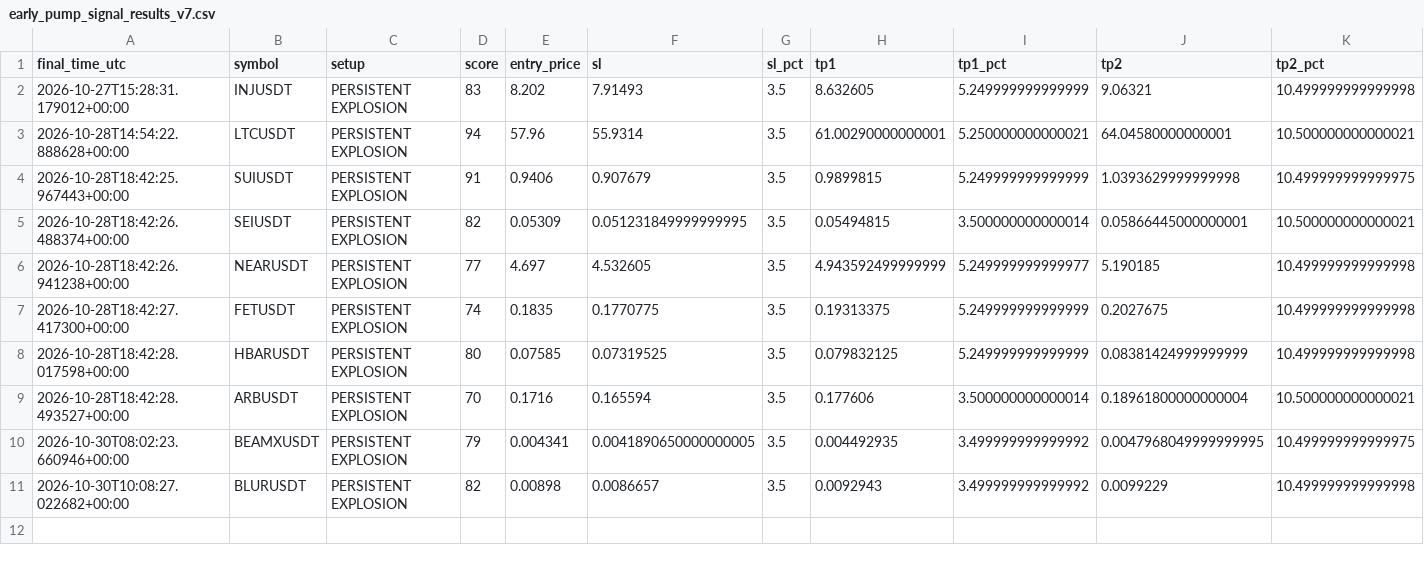
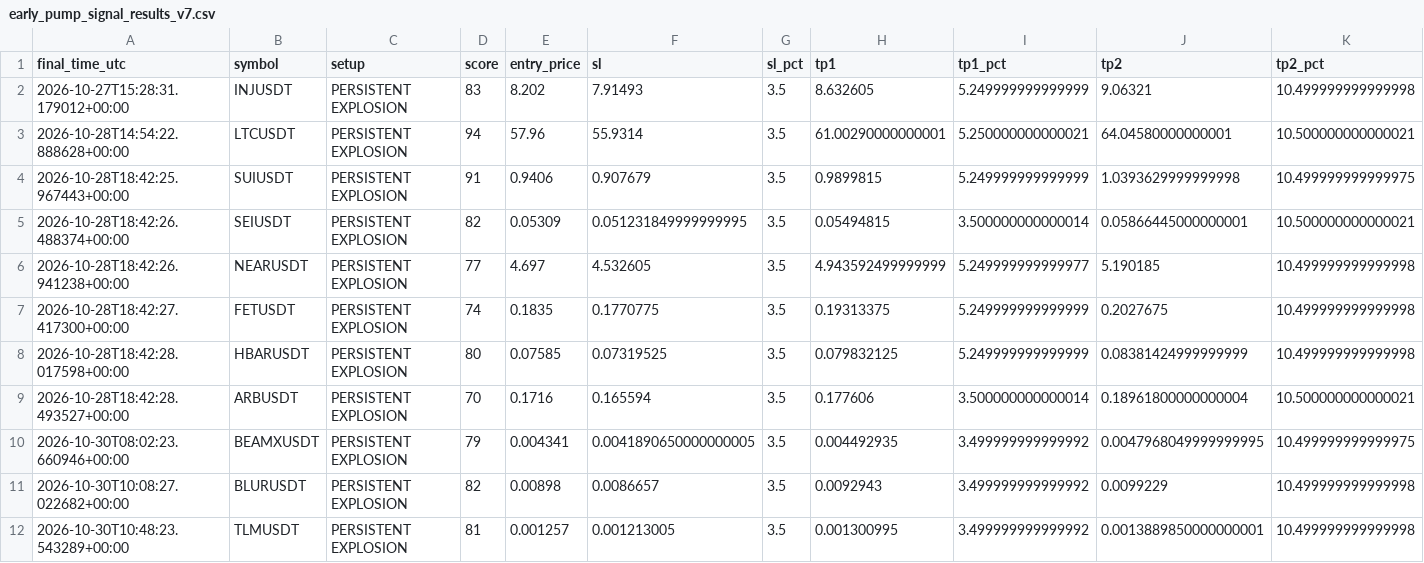
Before and after one commit to solom20232007/v7, a CSV file: early_pump_signal_results_v7.csv, drawn as a sheet; only a part is shown; rows hold the shown columns only; the diff names each change by its address in the sheet, - before the commit and + after, or states it on an @@ line.

```diff
--- a/early_pump_signal_results_v7.csv
+++ b/early_pump_signal_results_v7.csv
+row 12: 2026-10-30T10:48:23.543289+00:00 | TLMUSDT | PERSISTENT EXPLOSION | 81 | 0.001257 | 0.001213005 | 3.5 | 0.001300995 | 3.499999999999992 | 0.0013889850000000001 | 10.499999999999998
```
Also changed, not shown: 1 other file.
